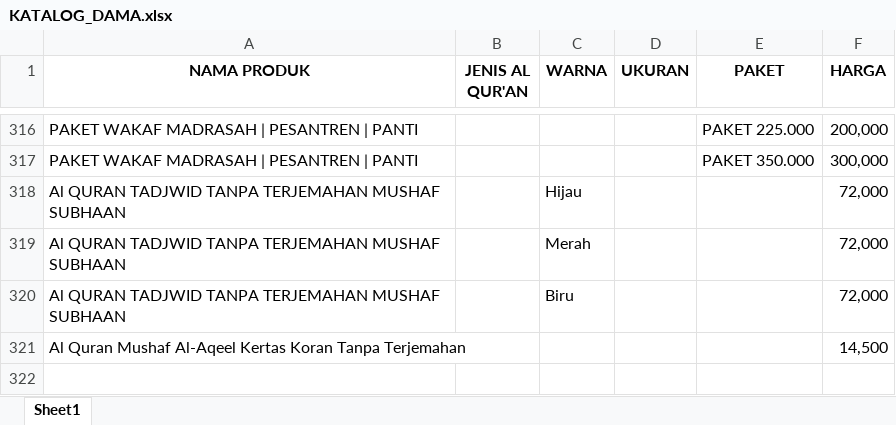
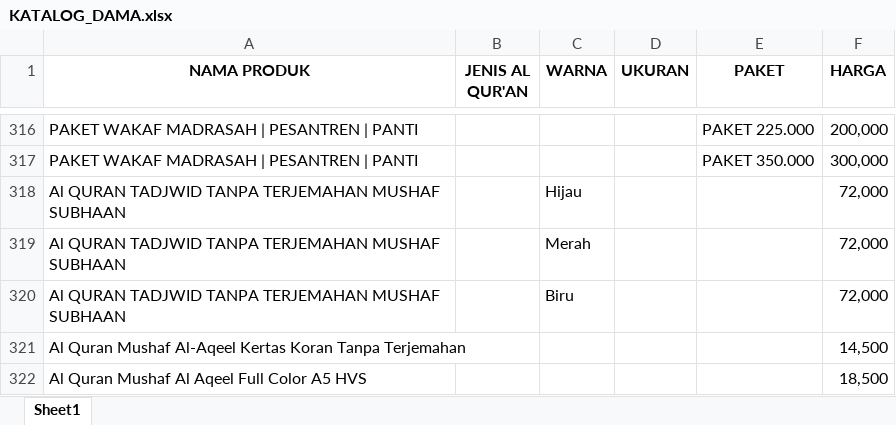
Before and after one commit to sptryogi/rekapanku, an Excel workbook: KATALOG_DAMA.xlsx, sheet Sheet1, drawn as a sheet; only a part is shown, gaps mark what is left out; values as stored, in another font and other column widths than the file's, no borders; the diff names each change by its address in the sheet, - before the commit and + after, or states it on an @@ line.

Commit message:
Add files via upload

```diff
--- a/KATALOG_DAMA.xlsx (sheet Sheet1)
+++ b/KATALOG_DAMA.xlsx (sheet Sheet1)
+row 322: Al Quran Mushaf Al Aqeel Full Color A5 HVS |  |  |  |  | 18,500
```
